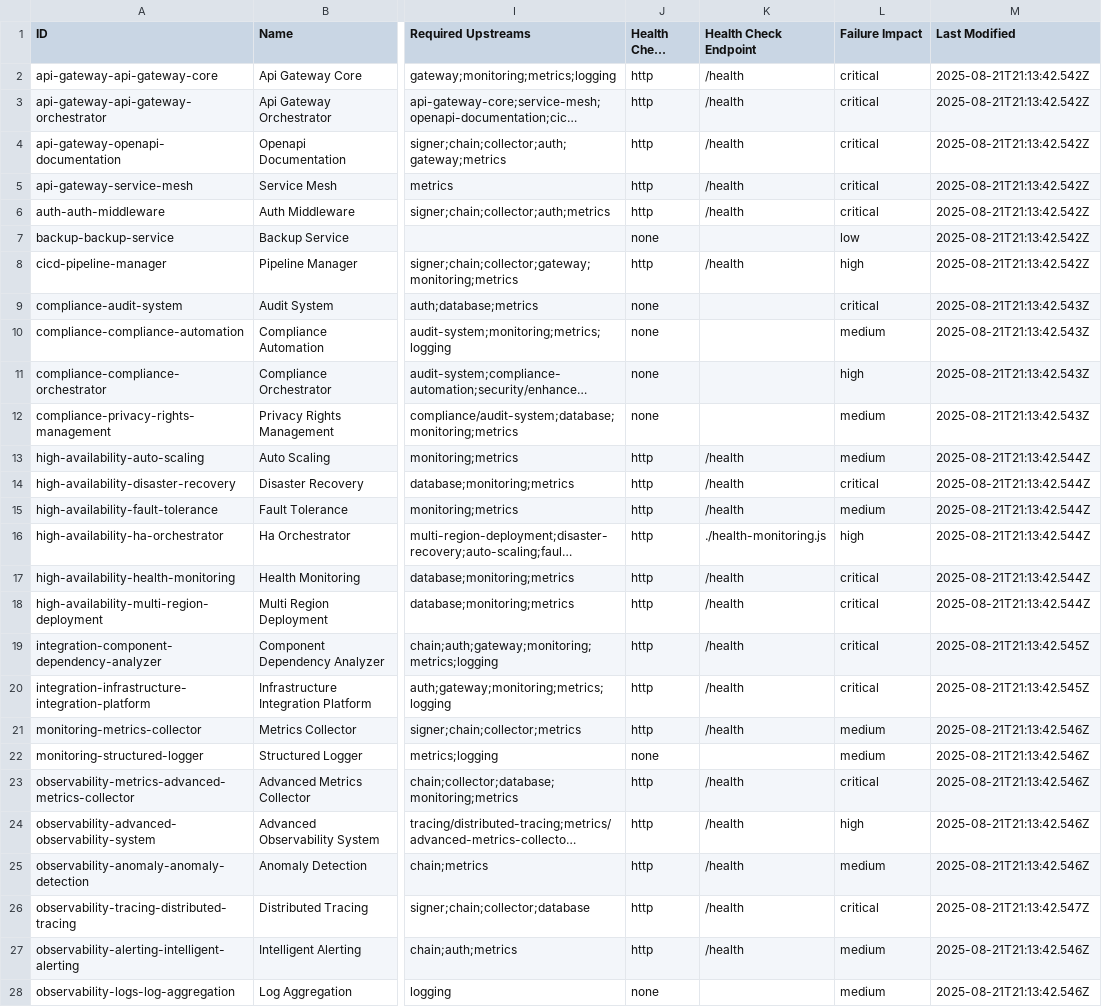
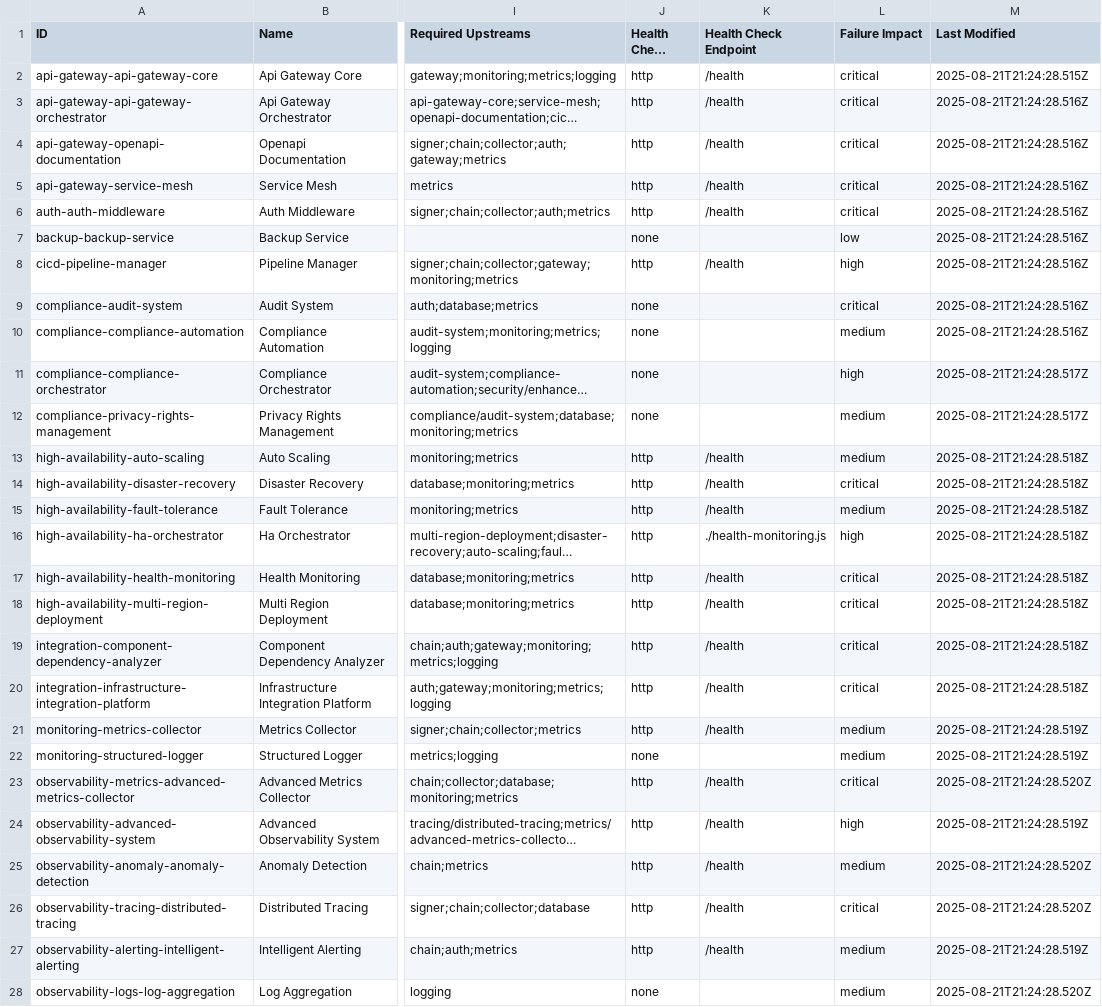
Before and after one commit to xcodeprem/merajutasa.id, a CSV file: docs/architecture/component-inventory.csv, drawn as a sheet; only a part is shown, gaps mark what is left out; long unchanged cells end in …; the diff covers the shown part only; the diff names each change by its address in the sheet, - before the commit and + after, or states it on an @@ line.

```diff
--- a/docs/architecture/component-inventory.csv
+++ b/docs/architecture/component-inventory.csv
-M2 (Last Modified): 2025-08-21T21:13:42.542Z
+M2 (Last Modified): 2025-08-21T21:24:28.515Z
-M3:M8 (Last Modified): 2025-08-21T21:13:42.542Z
+M3:M8 (Last Modified): 2025-08-21T21:24:28.516Z
-M9:M10 (Last Modified): 2025-08-21T21:13:42.543Z
+M9:M10 (Last Modified): 2025-08-21T21:24:28.516Z
-M11:M12 (Last Modified): 2025-08-21T21:13:42.543Z
+M11:M12 (Last Modified): 2025-08-21T21:24:28.517Z
-M13:M18 (Last Modified): 2025-08-21T21:13:42.544Z
+M13:M18 (Last Modified): 2025-08-21T21:24:28.518Z
-M19:M20 (Last Modified): 2025-08-21T21:13:42.545Z
+M19:M20 (Last Modified): 2025-08-21T21:24:28.518Z
-M21:M22 (Last Modified): 2025-08-21T21:13:42.546Z
+M21:M22 (Last Modified): 2025-08-21T21:24:28.519Z
-M23 (Last Modified): 2025-08-21T21:13:42.546Z
+M23 (Last Modified): 2025-08-21T21:24:28.520Z
-M24 (Last Modified): 2025-08-21T21:13:42.546Z
+M24 (Last Modified): 2025-08-21T21:24:28.519Z
-M25 (Last Modified): 2025-08-21T21:13:42.546Z
+M25 (Last Modified): 2025-08-21T21:24:28.520Z
-M26 (Last Modified): 2025-08-21T21:13:42.547Z
+M26 (Last Modified): 2025-08-21T21:24:28.520Z
-M27 (Last Modified): 2025-08-21T21:13:42.546Z
+M27 (Last Modified): 2025-08-21T21:24:28.519Z
-M28 (Last Modified): 2025-08-21T21:13:42.546Z
+M28 (Last Modified): 2025-08-21T21:24:28.520Z
```
Also changed, not shown: 11 edited cells elsewhere in this file, 17 other files.
